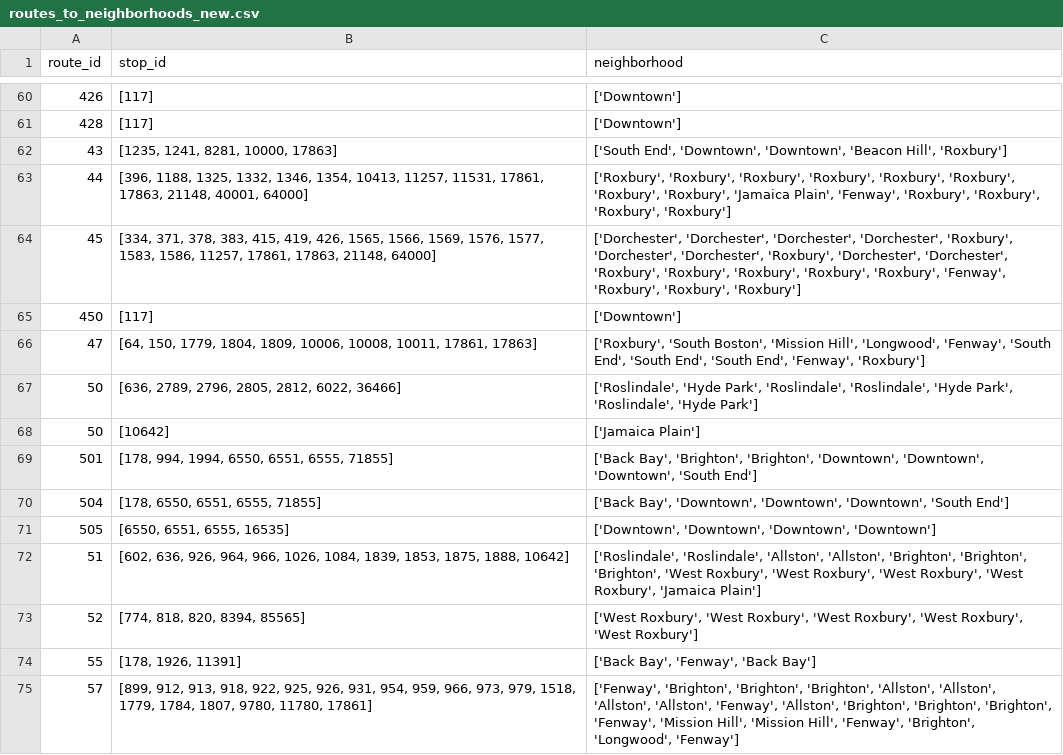
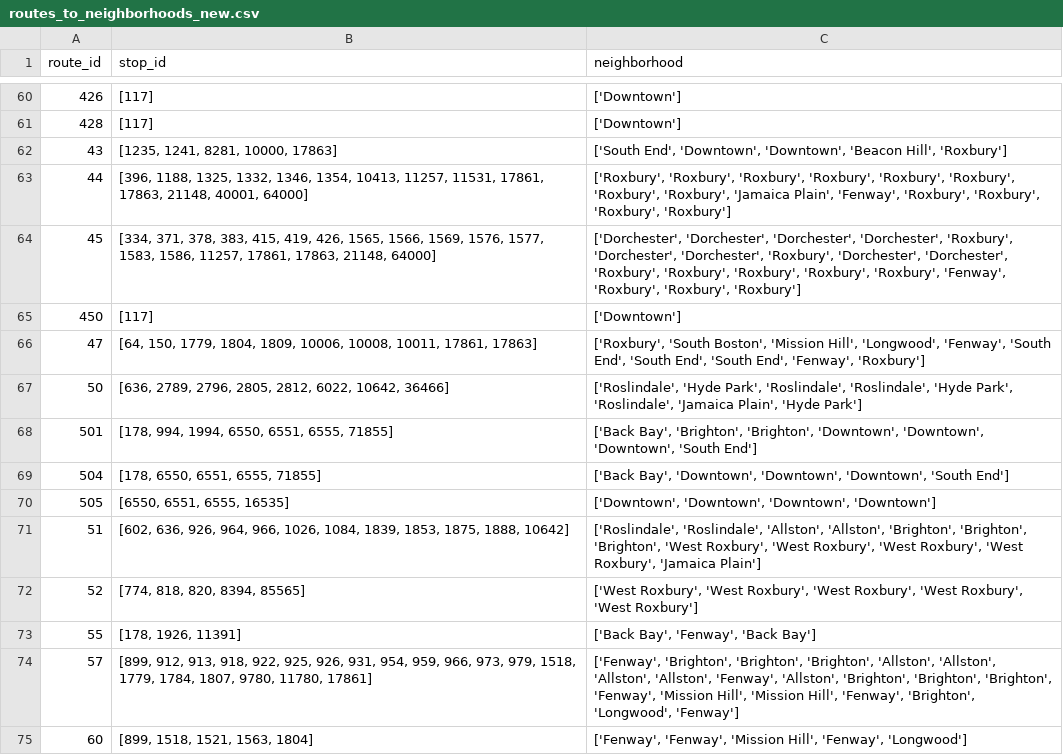
Before and after one commit to BU-Spark/ds-boston-transit-performance, a CSV file: fa23-team-c/data/routes_to_neighborhoods_new.csv, drawn as a sheet; only a part is shown, gaps mark what is left out; the shorter side is filled out with more unchanged rows.

```diff
--- a/fa23-team-c/data/routes_to_neighborhoods_new.csv
+++ b/fa23-team-c/data/routes_to_neighborhoods_new.csv
@@ -66,5 +66,3 @@ route_id,stop_id,neighborhood
 47,"[64, 150, 1779, 1804, 1809, 10006, 10008, 10011, 17861, 17863]","['Roxbury', 'South Boston', 'Mission Hill', 'Longwood', 'Fenway', 'South End', 'South End', 'South End', 'Fenway', 'Roxbury']"
-50,"[636, 2789, 2796, 2805, 2812, 6022, 36466]","['Roslindale', 'Hyde Park', 'Roslindale', 'Roslindale', 'Hyde Park', 'Roslindale', 'Hyde Park']"
-"50
-",[10642],['Jamaica Plain']
+50,"[636, 2789, 2796, 2805, 2812, 6022, 10642, 36466]","['Roslindale', 'Hyde Park', 'Roslindale', 'Roslindale', 'Hyde Park', 'Roslindale', 'Jamaica Plain', 'Hyde Park']"
 501,"[178, 994, 1994, 6550, 6551, 6555, 71855]","['Back Bay', 'Brighton', 'Brighton', 'Downtown', 'Downtown', 'Downtown', 'South End']"
```
Also changed, not shown: fa23-team-c/data/neighborhoods_to_routes_new.csv, fa23-team-c/data/stops.csv, 16 other files.
